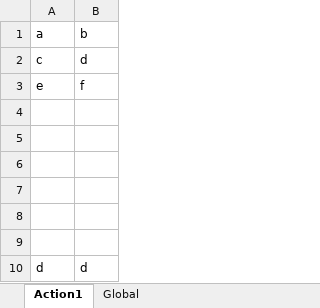
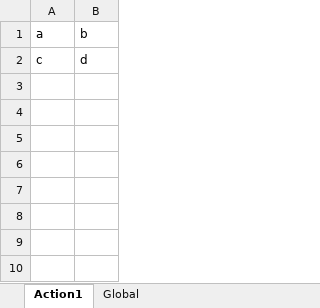
Before and after one commit to nissimshitrit/UftTests, an Excel workbook: DataTables/Book7.xlsx, sheet Action1, drawn as a sheet; values as stored, in another font and other column widths than the file's, no borders; the diff names each change by its address in the sheet, - before the commit and + after, or states it on an @@ line.

Commit message:
user story #1003

```diff
--- a/DataTables/Book7.xlsx (sheet Action1)
+++ b/DataTables/Book7.xlsx (sheet Action1)
-row 3: e | f
-row 4: (empty)
-row 5: (empty)
-row 6: (empty)
-row 7: (empty)
-row 8: (empty)
-row 9: (empty)
-row 10: d | d
```
